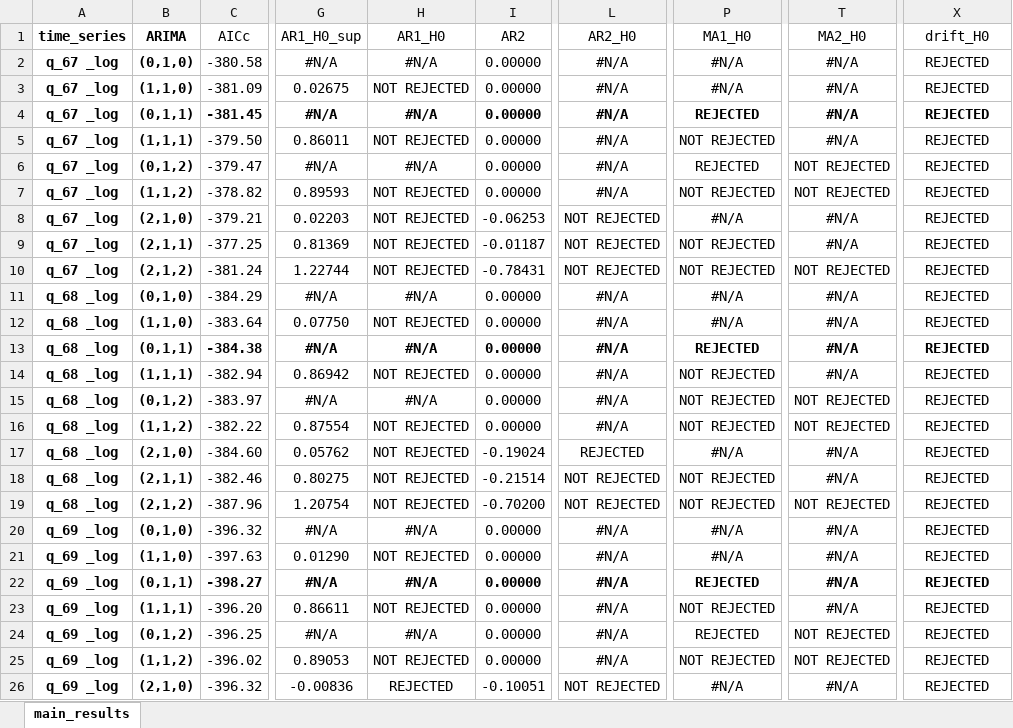
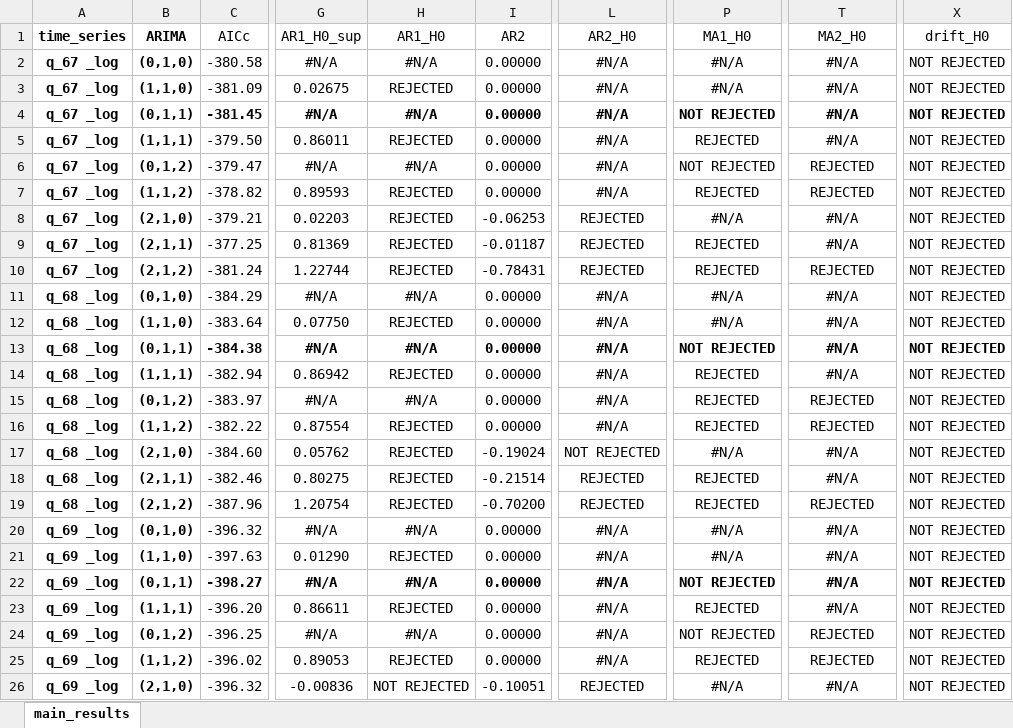
Before and after one commit to asiergs/Mortality-Rates-Estimation-Project-Time-Series-Analysis, an Excel workbook: identification_diagnosis_results_summary.xlsx, sheet main_results, drawn as a sheet; only a part is shown, gaps mark what is left out; values as stored, in another font and other column widths than the file's, no borders; table styles not drawn; the diff covers the shown part only; the diff names each change by its address in the sheet, - before the commit and + after, or states it on an @@ line.

Commit message:
Add files via upload

```diff
--- a/identification_diagnosis_results_summary.xlsx (sheet main_results)
+++ b/identification_diagnosis_results_summary.xlsx (sheet main_results)
-X2:X26 (drift_H0): REJECTED
+X2:X26 (drift_H0): NOT REJECTED
-H3 (AR1_H0): NOT REJECTED
+H3 (AR1_H0): REJECTED
-P4 (MA1_H0): REJECTED
+P4 (MA1_H0): NOT REJECTED
-H5 (AR1_H0): NOT REJECTED
+H5 (AR1_H0): REJECTED
-P5 (MA1_H0): NOT REJECTED
+P5 (MA1_H0): REJECTED
-P6 (MA1_H0): REJECTED
+P6 (MA1_H0): NOT REJECTED
-T6:T7 (MA2_H0): NOT REJECTED
+T6:T7 (MA2_H0): REJECTED
-H7:H10 (AR1_H0): NOT REJECTED
+H7:H10 (AR1_H0): REJECTED
-P7 (MA1_H0): NOT REJECTED
+P7 (MA1_H0): REJECTED
-L8:L10 (AR2_H0): NOT REJECTED
+L8:L10 (AR2_H0): REJECTED
-P9:P10 (MA1_H0): NOT REJECTED
+P9:P10 (MA1_H0): REJECTED
-T10 (MA2_H0): NOT REJECTED
+T10 (MA2_H0): REJECTED
-H12 (AR1_H0): NOT REJECTED
+H12 (AR1_H0): REJECTED
-P13 (MA1_H0): REJECTED
+P13 (MA1_H0): NOT REJECTED
-H14 (AR1_H0): NOT REJECTED
+H14 (AR1_H0): REJECTED
-P14:P16 (MA1_H0): NOT REJECTED
+P14:P16 (MA1_H0): REJECTED
-T15:T16 (MA2_H0): NOT REJECTED
+T15:T16 (MA2_H0): REJECTED
-H16:H19 (AR1_H0): NOT REJECTED
+H16:H19 (AR1_H0): REJECTED
-L17 (AR2_H0): REJECTED
+L17 (AR2_H0): NOT REJECTED
-L18:L19 (AR2_H0): NOT REJECTED
+L18:L19 (AR2_H0): REJECTED
-P18:P19 (MA1_H0): NOT REJECTED
+P18:P19 (MA1_H0): REJECTED
-T19 (MA2_H0): NOT REJECTED
+T19 (MA2_H0): REJECTED
-H21 (AR1_H0): NOT REJECTED
+H21 (AR1_H0): REJECTED
-P22 (MA1_H0): REJECTED
+P22 (MA1_H0): NOT REJECTED
-H23 (AR1_H0): NOT REJECTED
+H23 (AR1_H0): REJECTED
-P23 (MA1_H0): NOT REJECTED
+P23 (MA1_H0): REJECTED
-P24 (MA1_H0): REJECTED
+P24 (MA1_H0): NOT REJECTED
-T24:T25 (MA2_H0): NOT REJECTED
+T24:T25 (MA2_H0): REJECTED
-H25 (AR1_H0): NOT REJECTED
+H25 (AR1_H0): REJECTED
-P25 (MA1_H0): NOT REJECTED
+P25 (MA1_H0): REJECTED
-H26 (AR1_H0): REJECTED
+H26 (AR1_H0): NOT REJECTED
-L26 (AR2_H0): NOT REJECTED
+L26 (AR2_H0): REJECTED
```
Also changed, not shown: 171 edited cells elsewhere in this sheet.
